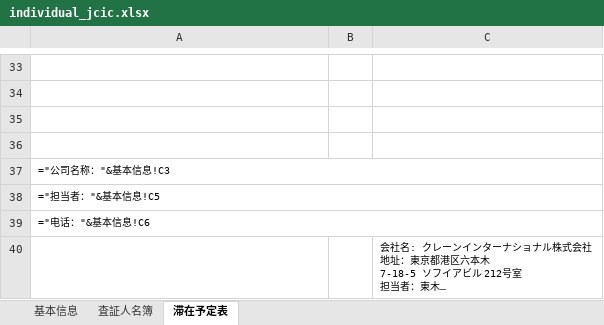
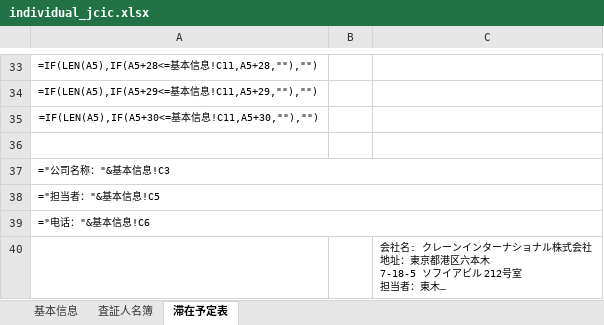
Before and after one commit to leetenki/jcic, an Excel workbook: public/individual_jcic.xlsx, sheet 滞在予定表, drawn as a sheet; only a part is shown, gaps mark what is left out; long unchanged cells end in …; values as stored, in another font and other column widths than the file's, no borders; formulas are shown in place of their values; charts and pictures not drawn; the diff covers the shown part only; the diff names each change by its address in the sheet, - before the commit and + after, or states it on an @@ line.

```diff
--- a/public/individual_jcic.xlsx (sheet 滞在予定表)
+++ b/public/individual_jcic.xlsx (sheet 滞在予定表)
-A33: (empty)
+A33: =IF(LEN(A5),IF(A5+28<=基本信息!C11,A5+28,""),"")
-A34: (empty)
+A34: =IF(LEN(A5),IF(A5+29<=基本信息!C11,A5+29,""),"")
-A35: (empty)
+A35: =IF(LEN(A5),IF(A5+30<=基本信息!C11,A5+30,""),"")
```
Also changed, not shown: 28 edited cells elsewhere in this sheet, charts or pictures, public/individual_jki.xlsx, public/individual_jtg.xlsx.
